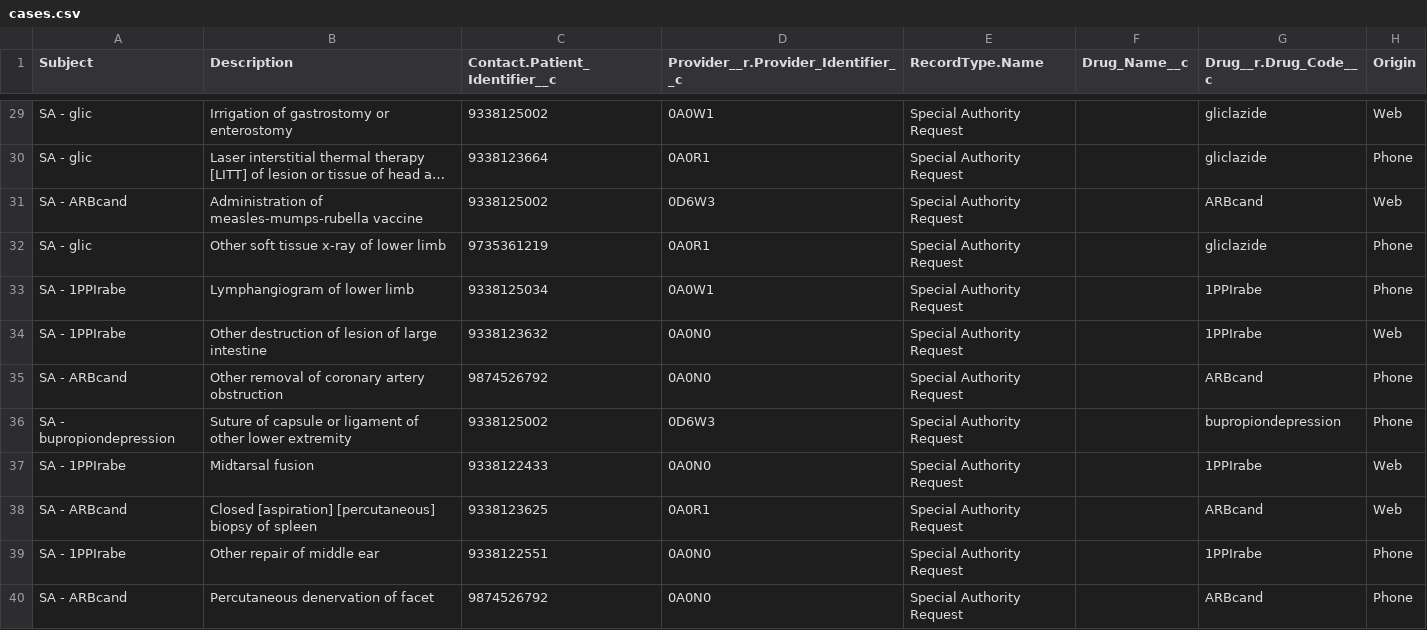
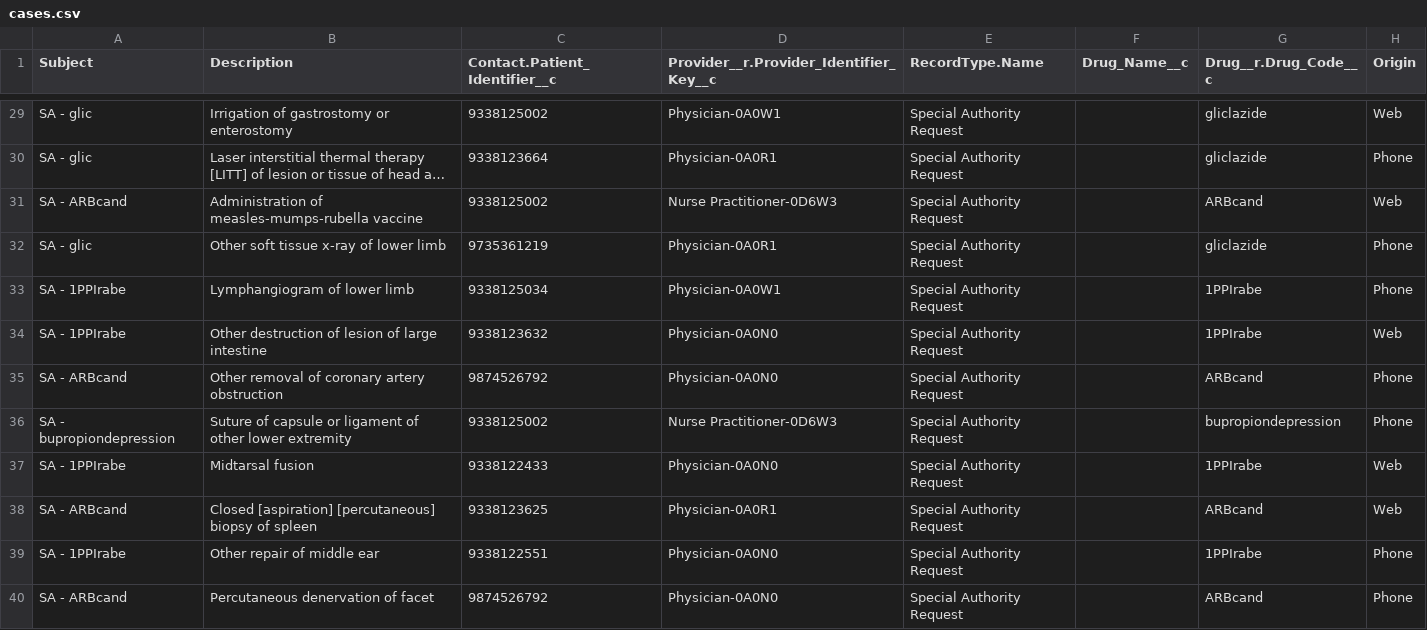
Before and after one commit to bcgov/MoH-SAT, a CSV file: data/cases.csv, drawn as a sheet; only a part is shown, gaps mark what is left out; long unchanged cells end in …; the diff covers the shown part only; the diff names each change by its address in the sheet, - before the commit and + after, or states it on an @@ line.

```diff
--- a/data/cases.csv
+++ b/data/cases.csv
-D1: Provider__r.Provider_Identifier__c
+D1: Provider__r.Provider_Identifier_Key__c
-D29: 0A0W1
+D29: Physician-0A0W1
-D30: 0A0R1
+D30: Physician-0A0R1
-D31: 0D6W3
+D31: Nurse Practitioner-0D6W3
-D32: 0A0R1
+D32: Physician-0A0R1
-D33: 0A0W1
+D33: Physician-0A0W1
-D34:D35: 0A0N0
+D34:D35: Physician-0A0N0
-D36: 0D6W3
+D36: Nurse Practitioner-0D6W3
-D37: 0A0N0
+D37: Physician-0A0N0
-D38: 0A0R1
+D38: Physician-0A0R1
-D39:D40: 0A0N0
+D39:D40: Physician-0A0N0
```
Also changed, not shown: 38 edited cells elsewhere in this file, data/accounts.csv.
